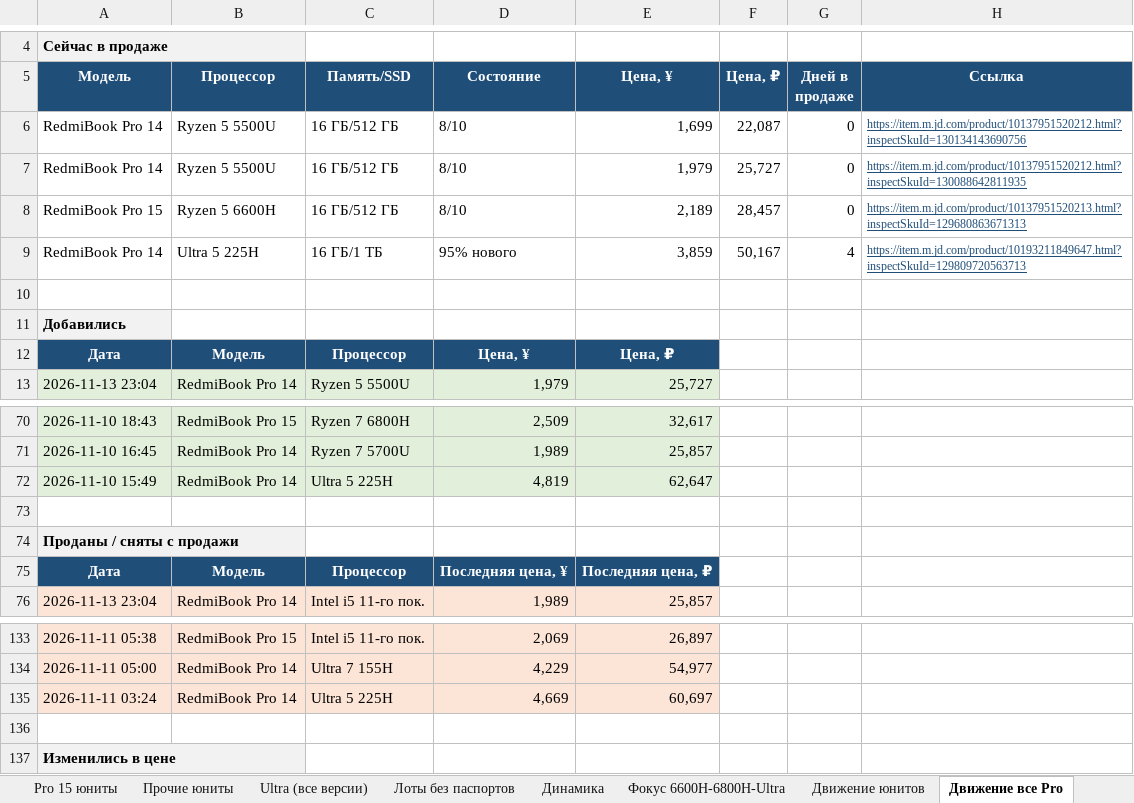
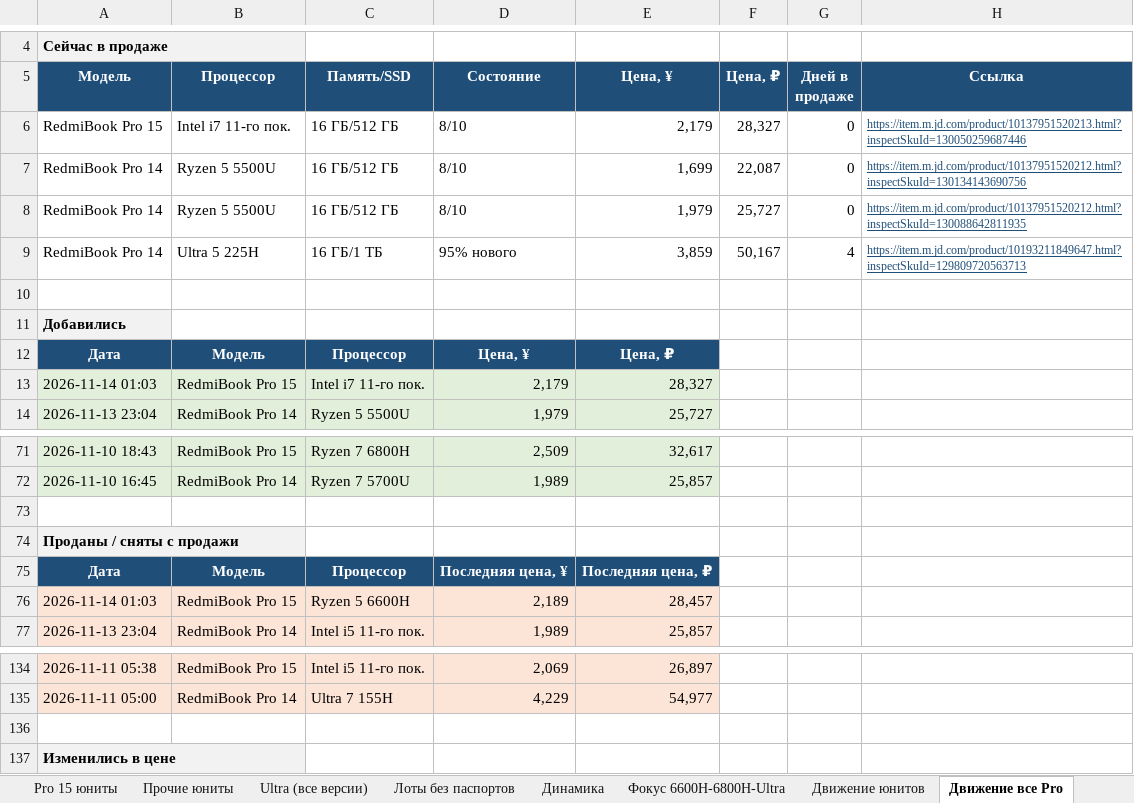
Before and after one commit to usmniko-spec/jd-laptops, an Excel workbook: redmibook_pro_auto.xlsx, sheet Движение все Pro, drawn as a sheet; only a part is shown, gaps mark what is left out; values as stored, in another font and other column widths than the file's, no borders; removed rows and columns are numbered as before the commit, all else as after; the diff names each change by its address in the sheet, - before the commit and + after, or states it on an @@ line.

```diff
--- a/redmibook_pro_auto.xlsx (sheet Движение все Pro)
+++ b/redmibook_pro_auto.xlsx (sheet Движение все Pro)
+row 6: RedmiBook Pro 15 | Intel i7 11-го пок. | 16 ГБ/512 ГБ | 8/10 | 2,179 | 28,327 | 0 | https://item.m.jd.com/product/10137951520213.html?inspectSkuId=130050259687446
-row 8: RedmiBook Pro 15 | Ryzen 5 6600H | 16 ГБ/512 ГБ | 8/10 | 2,189 | 28,457 | 0 | https://item.m.jd.com/product/10137951520213.html?inspectSkuId=129680863671313
+row 13: 2026-11-14 01:03 | RedmiBook Pro 15 | Intel i7 11-го пок. | 2,179 | 28,327
-row 72: 2026-11-10 15:49 | RedmiBook Pro 14 | Ultra 5 225H | 4,819 | 62,647
+row 76: 2026-11-14 01:03 | RedmiBook Pro 15 | Ryzen 5 6600H | 2,189 | 28,457
-row 135: 2026-11-11 03:24 | RedmiBook Pro 14 | Ultra 5 225H | 4,669 | 60,697
```
Also changed, not shown: sheet Фокус 6600H-6800H-Ultra, sheet Движение юнитов, sheet Pro 15 юниты, sheet Сводка, sheet Лоты без паспортов, sheet Динамика, 3 more sheets, 4 other files.
